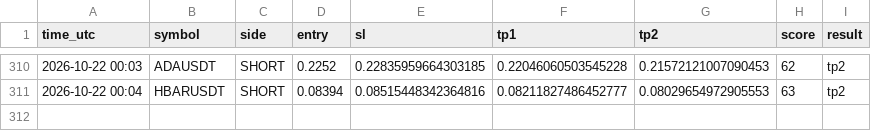
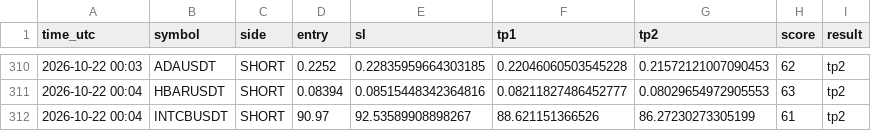
Before and after one commit to earnmoneyeasly/signal-bot, a CSV file: signals_log.csv, drawn as a sheet; only a part is shown, gaps mark what is left out.

```diff
--- a/signals_log.csv
+++ b/signals_log.csv
@@ -311 +311,2 @@ time_utc,symbol,side,entry,sl,tp1,tp2,score,result
 2026-10-22 00:04,HBARUSDT,SHORT,0.08394,0.08515448342364816,0.08211827486452777,0.08029654972905553,63,tp2
+2026-10-22 00:04,INTCBUSDT,SHORT,90.97,92.53589908898267,88.621151366526,86.27230273305199,61,tp2
```
Also changed, not shown: 2 other files.
